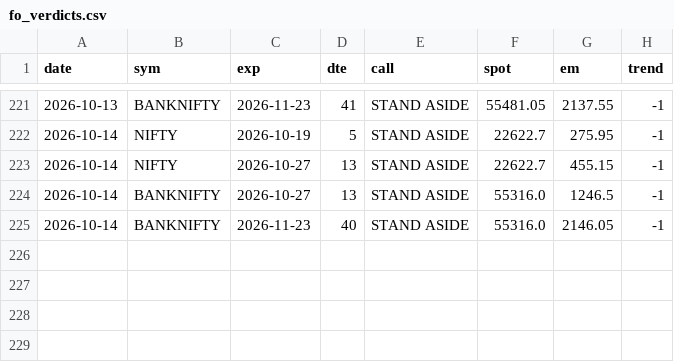
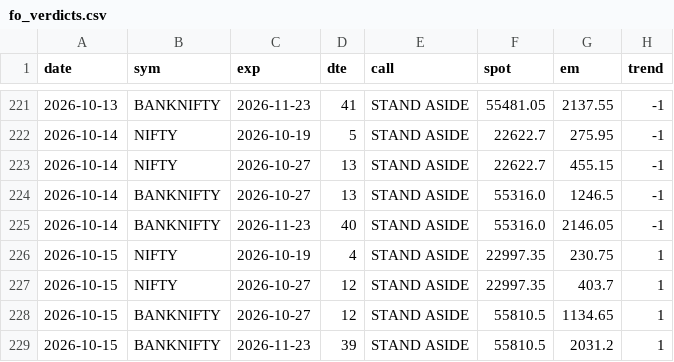
Before and after one commit to CGK0101/Smart-Money-Screener, a CSV file: data/fo_verdicts.csv, drawn as a sheet; only a part is shown, gaps mark what is left out.

```diff
--- a/data/fo_verdicts.csv
+++ b/data/fo_verdicts.csv
@@ -225 +225,5 @@ date,sym,exp,dte,call,spot,em,trend
 2026-10-14,BANKNIFTY,2026-11-23,40,STAND ASIDE,55316.0,2146.05,-1
+2026-10-15,NIFTY,2026-10-19,4,STAND ASIDE,22997.35,230.75,1
+2026-10-15,NIFTY,2026-10-27,12,STAND ASIDE,22997.35,403.7,1
+2026-10-15,BANKNIFTY,2026-10-27,12,STAND ASIDE,55810.5,1134.65,1
+2026-10-15,BANKNIFTY,2026-11-23,39,STAND ASIDE,55810.5,2031.2,1
```
Also changed, not shown: data/events/bulk.csv, data/events/fo_oi.csv, 5 other files.
